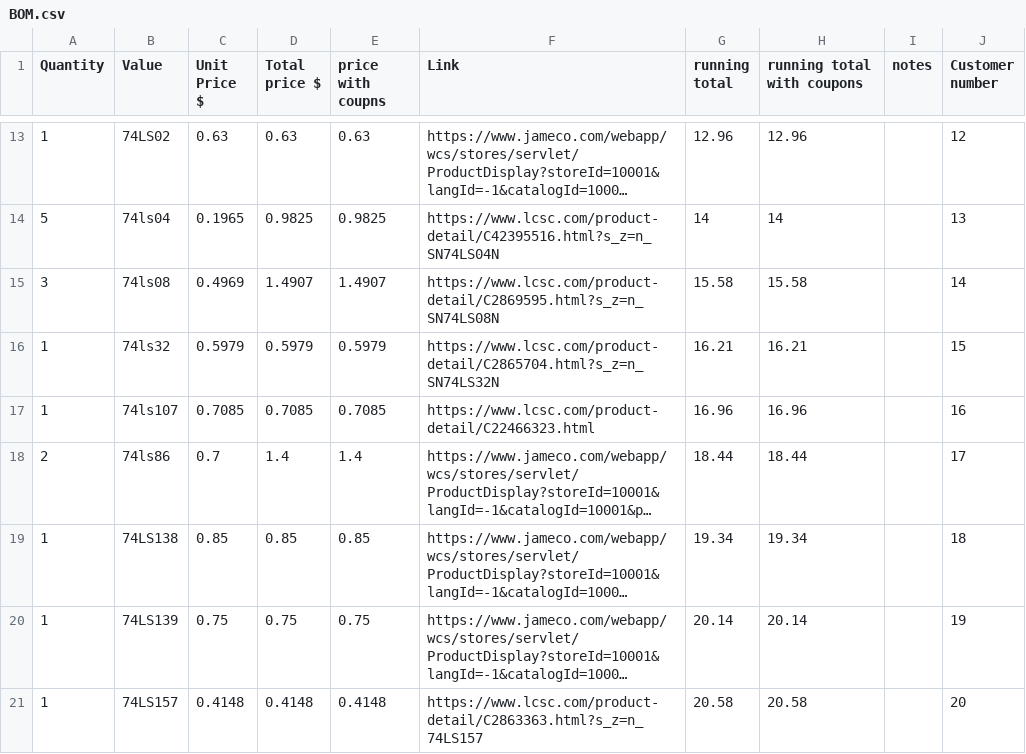
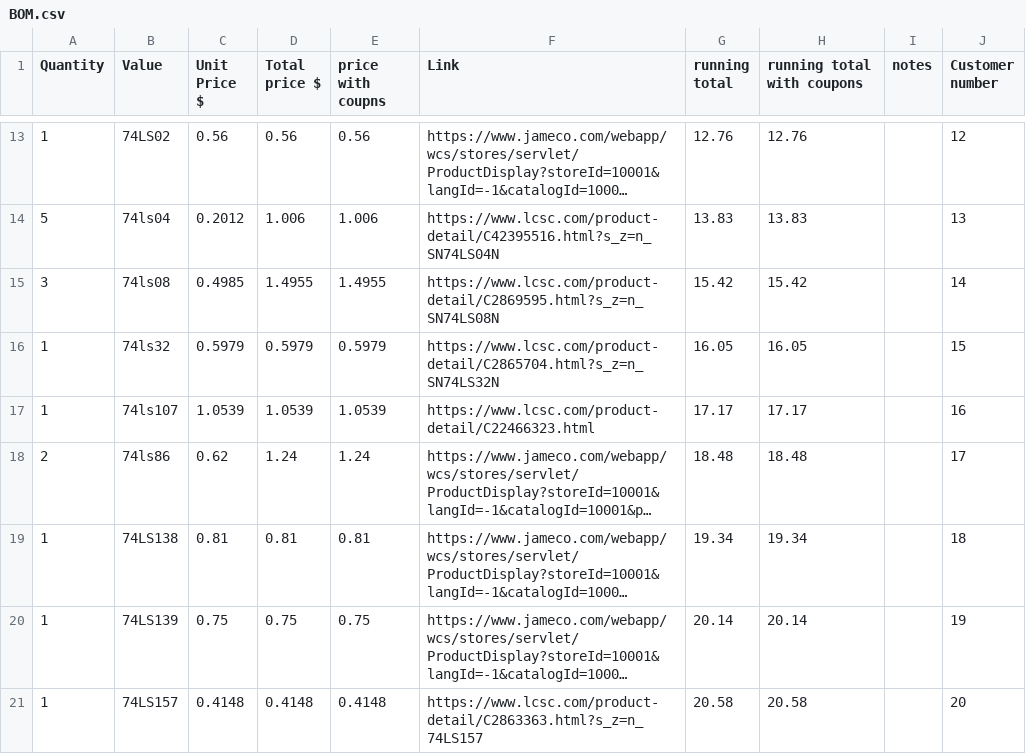
Before and after one commit to dragonruler1000/8-bit_computer, a CSV file: BOM.csv, drawn as a sheet; only a part is shown, gaps mark what is left out; long unchanged cells end in …; the diff covers the shown part only; the diff names each change by its address in the sheet, - before the commit and + after, or states it on an @@ line.

Commit message:
update the BOM to reflect new prices

```diff
--- a/BOM.csv
+++ b/BOM.csv
-C13 (Unit Price $): 0.63
+C13 (Unit Price $): 0.56
-D13 (Total price $): 0.63
+D13 (Total price $): 0.56
-E13 (price with coupns): 0.63
+E13 (price with coupns): 0.56
-G13 (running total): 12.96
+G13 (running total): 12.76
-H13 (running total with coupons): 12.96
+H13 (running total with coupons): 12.76
-C14 (Unit Price $): 0.1965
+C14 (Unit Price $): 0.2012
-D14 (Total price $): 0.9825
+D14 (Total price $): 1.006
-E14 (price with coupns): 0.9825
+E14 (price with coupns): 1.006
-G14 (running total): 14
+G14 (running total): 13.83
-H14 (running total with coupons): 14
+H14 (running total with coupons): 13.83
-C15 (Unit Price $): 0.4969
+C15 (Unit Price $): 0.4985
-D15 (Total price $): 1.4907
+D15 (Total price $): 1.4955
-E15 (price with coupns): 1.4907
+E15 (price with coupns): 1.4955
-G15 (running total): 15.58
+G15 (running total): 15.42
-H15 (running total with coupons): 15.58
+H15 (running total with coupons): 15.42
-G16 (running total): 16.21
+G16 (running total): 16.05
-H16 (running total with coupons): 16.21
+H16 (running total with coupons): 16.05
-C17 (Unit Price $): 0.7085
+C17 (Unit Price $): 1.0539
-D17 (Total price $): 0.7085
+D17 (Total price $): 1.0539
-E17 (price with coupns): 0.7085
+E17 (price with coupns): 1.0539
-G17 (running total): 16.96
+G17 (running total): 17.17
-H17 (running total with coupons): 16.96
+H17 (running total with coupons): 17.17
-C18 (Unit Price $): 0.7
+C18 (Unit Price $): 0.62
-D18 (Total price $): 1.4
+D18 (Total price $): 1.24
-E18 (price with coupns): 1.4
+E18 (price with coupns): 1.24
-G18 (running total): 18.44
+G18 (running total): 18.48
-H18 (running total with coupons): 18.44
+H18 (running total with coupons): 18.48
-C19 (Unit Price $): 0.85
+C19 (Unit Price $): 0.81
-D19 (Total price $): 0.85
+D19 (Total price $): 0.81
-E19 (price with coupns): 0.85
+E19 (price with coupns): 0.81
```
Also changed, not shown: 92 edited cells elsewhere in this file.
